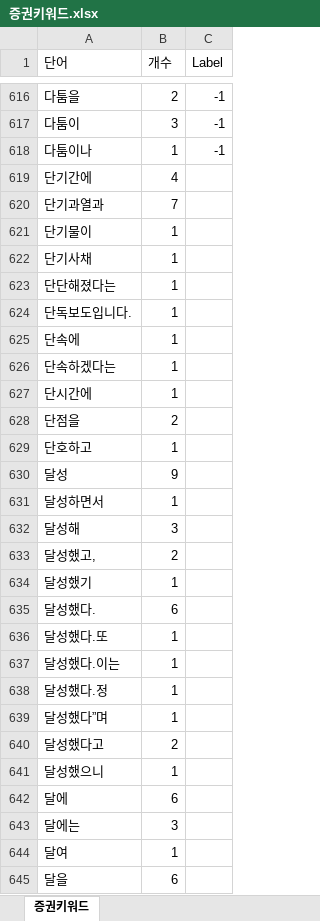
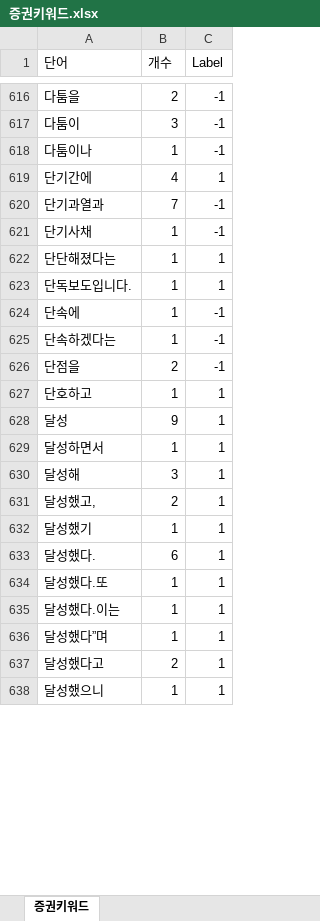
Before and after one commit to boomboomboom513/gwajae5, an Excel workbook: 박효민/뉴스데이터수집/증권키워드.xlsx, sheet 증권키워드, drawn as a sheet; only a part is shown, gaps mark what is left out; values as stored, in another font and other column widths than the file's, no borders; removed rows and columns are numbered as before the commit, all else as after; the diff covers the shown part only; the diff names each change by its address in the sheet, - before the commit and + after, or states it on an @@ line.

```diff
--- a/박효민/뉴스데이터수집/증권키워드.xlsx (sheet 증권키워드)
+++ b/박효민/뉴스데이터수집/증권키워드.xlsx (sheet 증권키워드)
-C619 (Label): (empty)
+C619 (Label): 1
-C620 (Label): (empty)
+C620 (Label): -1
-row 621: 단기물이 | 1
-C621 (Label): (empty)
+C621 (Label): -1
-C622:C623 (Label): (empty)
+C622:C623 (Label): 1
-C624:C625 (Label): (empty)
+C624:C625 (Label): -1
-row 627: 단시간에 | 1
-C626 (Label): (empty)
+C626 (Label): -1
-C627:C635 (Label): (empty)
+C627:C635 (Label): 1
-row 638: 달성했다.정 | 1
-C636:C638 (Label): (empty)
+C636:C638 (Label): 1
-row 642: 달에 | 6
-row 643: 달에는 | 3
-row 644: 달여 | 1
-row 645: 달을 | 6
```
Also changed, not shown: 565 removed rows and 156 edited cells elsewhere in this sheet, 1 other file.
